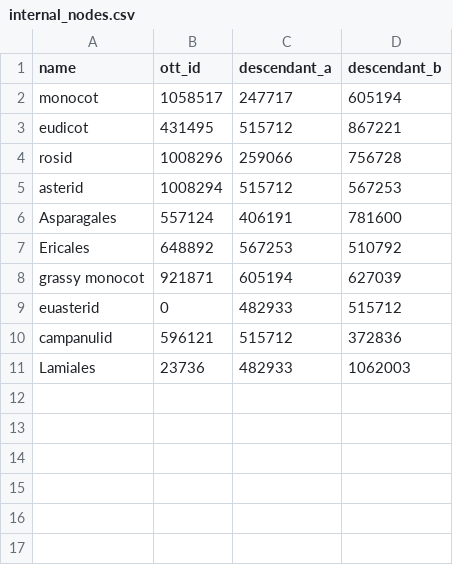
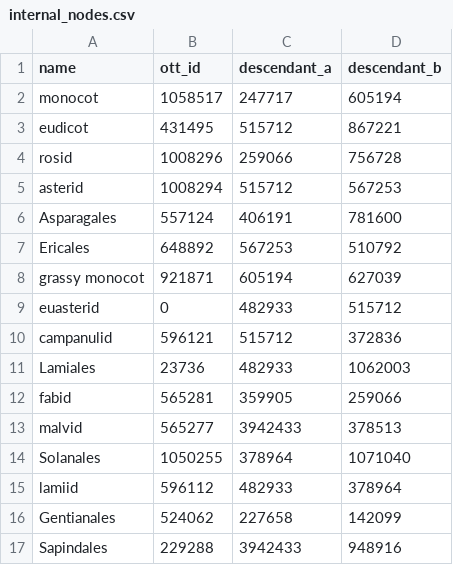
Before and after one commit to jacksonloper/catbunnyrailroad, a CSV file: internal_nodes.csv, drawn as a sheet.

```diff
--- a/internal_nodes.csv
+++ b/internal_nodes.csv
@@ -11 +11,7 @@ campanulid,596121,515712,372836
 Lamiales,23736,482933,1062003
+fabid,565281,359905,259066
+malvid,565277,3942433,378513
+Solanales,1050255,378964,1071040
+lamiid,596112,482933,378964
+Gentianales,524062,227658,142099
+Sapindales,229288,3942433,948916
```
Also changed, not shown: taxa.csv, 19 other files.
